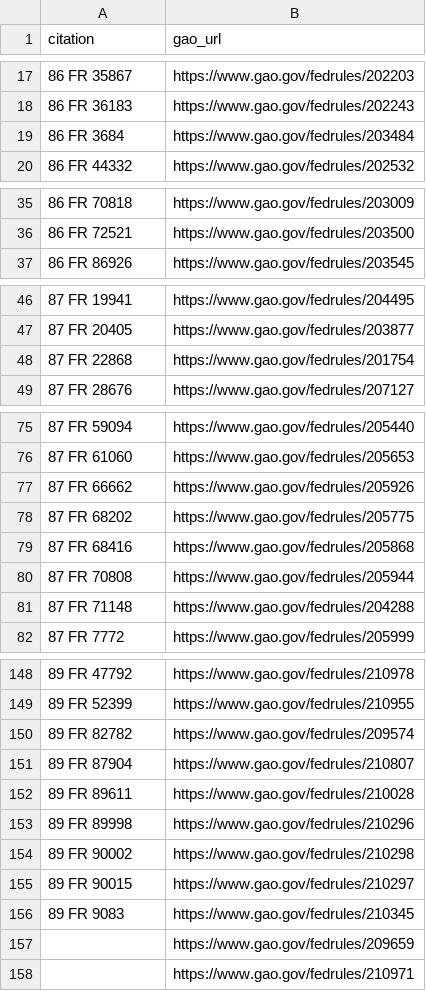
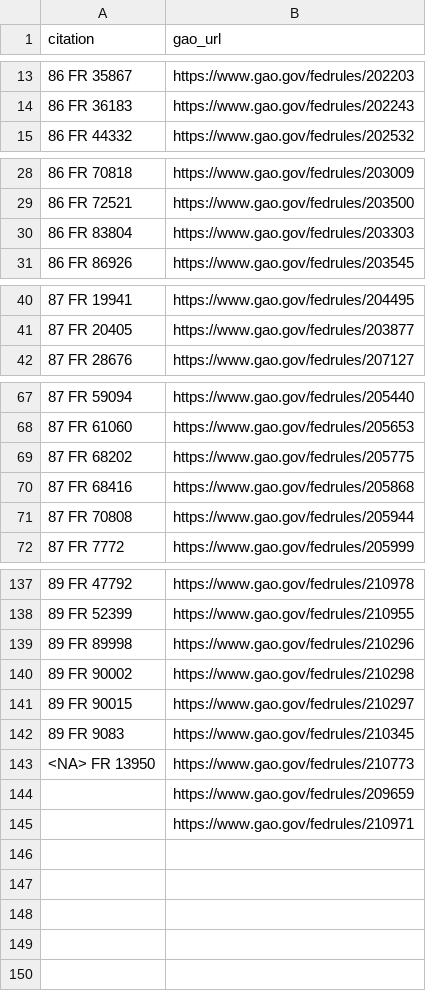
Before and after one commit to regulatorystudies/Reg-Stats, a CSV file: data/major_rules/discrepancies/gao_rules_not_in_fr.csv, drawn as a sheet; only a part is shown, gaps mark what is left out; the diff covers the shown part only.

```diff
--- a/data/major_rules/discrepancies/gao_rules_not_in_fr.csv
+++ b/data/major_rules/discrepancies/gao_rules_not_in_fr.csv
@@ -18,3 +14,2 @@ citation,gao_url
 86 FR 36183,https://www.gao.gov/fedrules/202243
-86 FR 3684,https://www.gao.gov/fedrules/203484
 86 FR 44332,https://www.gao.gov/fedrules/202532
@@ -36,2 +29,3 @@ citation,gao_url
 86 FR 72521,https://www.gao.gov/fedrules/203500
+86 FR 83804,https://www.gao.gov/fedrules/203303
 86 FR 86926,https://www.gao.gov/fedrules/203545
@@ -47,3 +41,2 @@ citation,gao_url
 87 FR 20405,https://www.gao.gov/fedrules/203877
-87 FR 22868,https://www.gao.gov/fedrules/201754
 87 FR 28676,https://www.gao.gov/fedrules/207127
@@ -76,3 +68,2 @@ citation,gao_url
 87 FR 61060,https://www.gao.gov/fedrules/205653
-87 FR 66662,https://www.gao.gov/fedrules/205926
 87 FR 68202,https://www.gao.gov/fedrules/205775
@@ -80,3 +71,2 @@ citation,gao_url
 87 FR 70808,https://www.gao.gov/fedrules/205944
-87 FR 71148,https://www.gao.gov/fedrules/204288
 87 FR 7772,https://www.gao.gov/fedrules/205999
@@ -149,5 +138,2 @@ citation,gao_url
 89 FR 52399,https://www.gao.gov/fedrules/210955
-89 FR 82782,https://www.gao.gov/fedrules/209574
-89 FR 87904,https://www.gao.gov/fedrules/210807
-89 FR 89611,https://www.gao.gov/fedrules/210028
 89 FR 89998,https://www.gao.gov/fedrules/210296
@@ -156,2 +142,3 @@ citation,gao_url
 89 FR 9083,https://www.gao.gov/fedrules/210345
+<NA> FR 13950,https://www.gao.gov/fedrules/210773
 ,https://www.gao.gov/fedrules/209659
```
Also changed, not shown: 6 added rows and 14 removed rows elsewhere in this file, 1 other file.
